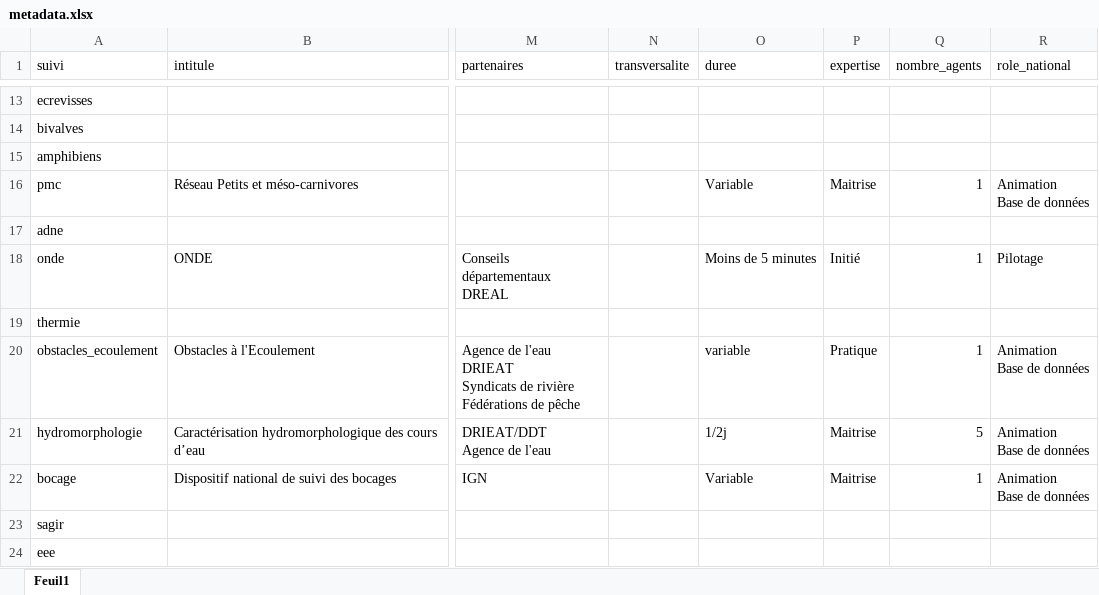
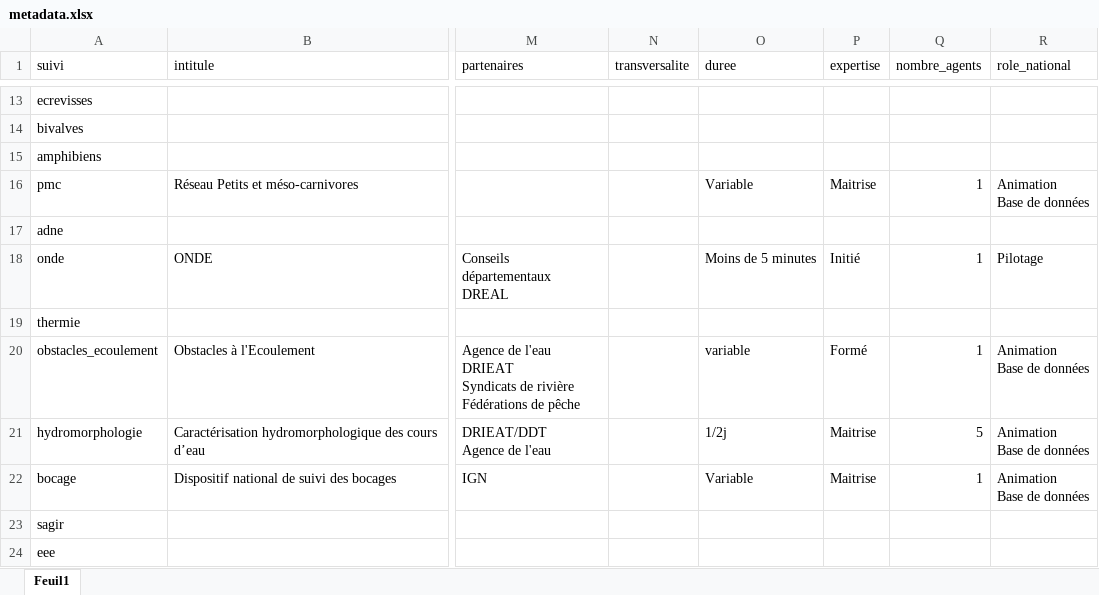
Before and after one commit to OFB-IdF/src_idf, an Excel workbook: data-raw/metadata.xlsx, sheet Feuil1, drawn as a sheet; only a part is shown, gaps mark what is left out; values as stored, in another font and other column widths than the file's, no borders; table styles not drawn; the diff names each change by its address in the sheet, - before the commit and + after, or states it on an @@ line.

```diff
--- a/data-raw/metadata.xlsx (sheet Feuil1)
+++ b/data-raw/metadata.xlsx (sheet Feuil1)
-P20 (expertise): Pratique
+P20 (expertise): Formé
```
Also changed, not shown: becasse.xlsx, bocage.xlsx, 22 other files.
